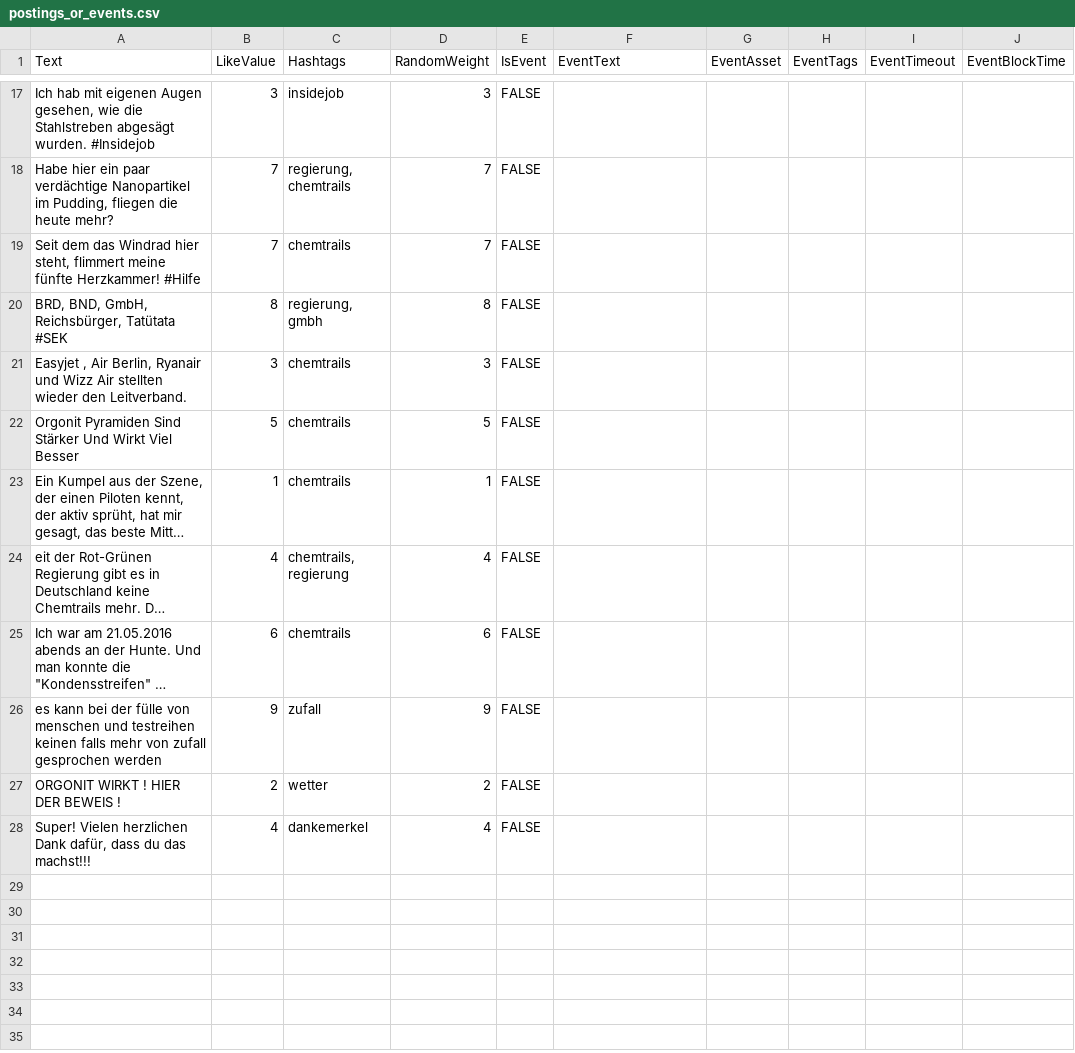
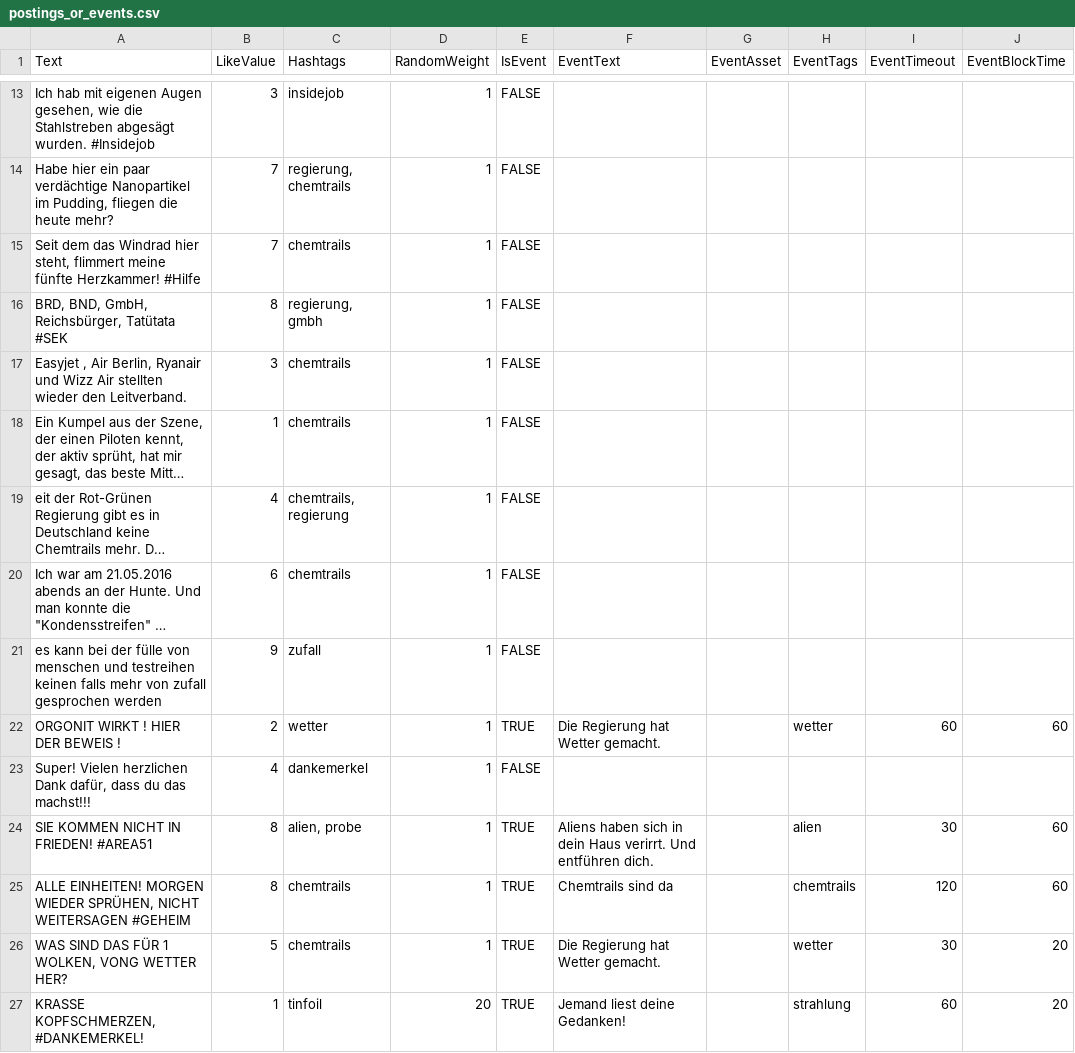
Before and after one commit to PriorBlue/aluhut3000, a CSV file: Assets/Data/postings_or_events.csv, drawn as a sheet; only a part is shown, gaps mark what is left out; long unchanged cells end in …; removed rows and columns are numbered as before the commit, all else as after; the diff covers the shown part only; the diff names each change by its address in the sheet, - before the commit and + after, or states it on an @@ line.

Commit message:
added new counters and events, including triggers and counters.

```diff
--- a/Assets/Data/postings_or_events.csv
+++ b/Assets/Data/postings_or_events.csv
-D13 (RandomWeight): 3
+D13 (RandomWeight): 1
-D14:D15 (RandomWeight): 7
+D14:D15 (RandomWeight): 1
-D16 (RandomWeight): 8
+D16 (RandomWeight): 1
-D17 (RandomWeight): 3
+D17 (RandomWeight): 1
-row 22: Orgonit Pyramiden Sind Stärker Und Wirkt Viel Besser | 5 | chemtrails | 5 | FALSE
-D19 (RandomWeight): 4
+D19 (RandomWeight): 1
-D20 (RandomWeight): 6
+D20 (RandomWeight): 1
-D21 (RandomWeight): 9
+D21 (RandomWeight): 1
-D22 (RandomWeight): 2
+D22 (RandomWeight): 1
-E22 (IsEvent): FALSE
+E22 (IsEvent): TRUE
-F22 (EventText): (empty)
+F22 (EventText): Die Regierung hat Wetter gemacht.
-H22 (EventTags): (empty)
+H22 (EventTags): wetter
-I22 (EventTimeout): (empty)
+I22 (EventTimeout): 60
-J22 (EventBlockTime): (empty)
+J22 (EventBlockTime): 60
-D23 (RandomWeight): 4
+D23 (RandomWeight): 1
+row 24: SIE KOMMEN NICHT IN FRIEDEN! #AREA51 | 8 | alien, probe | 1 | TRUE | Aliens haben sich in dein Haus verirrt. Und entführen dich. |  | alien | 30 | 60
+row 25: ALLE EINHEITEN! MORGEN WIEDER SPRÜHEN, NICHT WEITERSAGEN #GEHEIM | 8 | chemtrails | 1 | TRUE | Chemtrails sind da |  | chemtrails | 120 | 60
+row 26: WAS SIND DAS FÜR 1 WOLKEN, VONG WETTER HER? | 5 | chemtrails | 1 | TRUE | Die Regierung hat Wetter gemacht. |  | wetter | 30 | 20
+row 27: KRASSE KOPFSCHMERZEN, #DANKEMERKEL! | 1 | tinfoil | 20 | TRUE | Jemand liest deine Gedanken! |  | strahlung | 60 | 20
```
Also changed, not shown: 2 added rows, 4 removed rows and 9 edited cells elsewhere in this file, Assets/Data/shop_items.csv.
